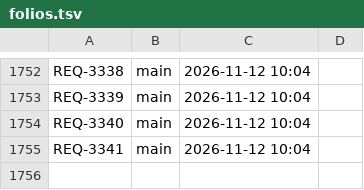
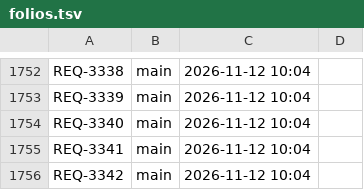
Before and after one commit to adrianrodvarmxb-cloud/travel-puzzle-web, a TSV file: folios.tsv, drawn as a sheet; only a part is shown, gaps mark what is left out; the diff names each change by its address in the sheet, - before the commit and + after, or states it on an @@ line.

```diff
--- a/folios.tsv
+++ b/folios.tsv
+row 1756: REQ-3342 | main | 2026-11-12 10:04
```
